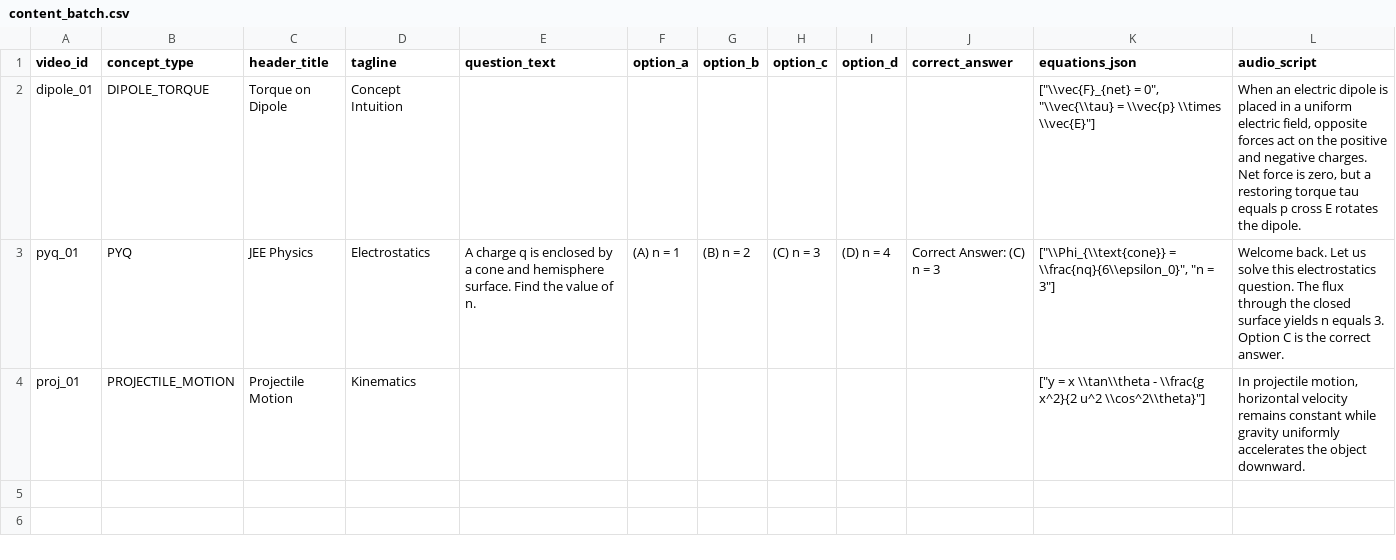
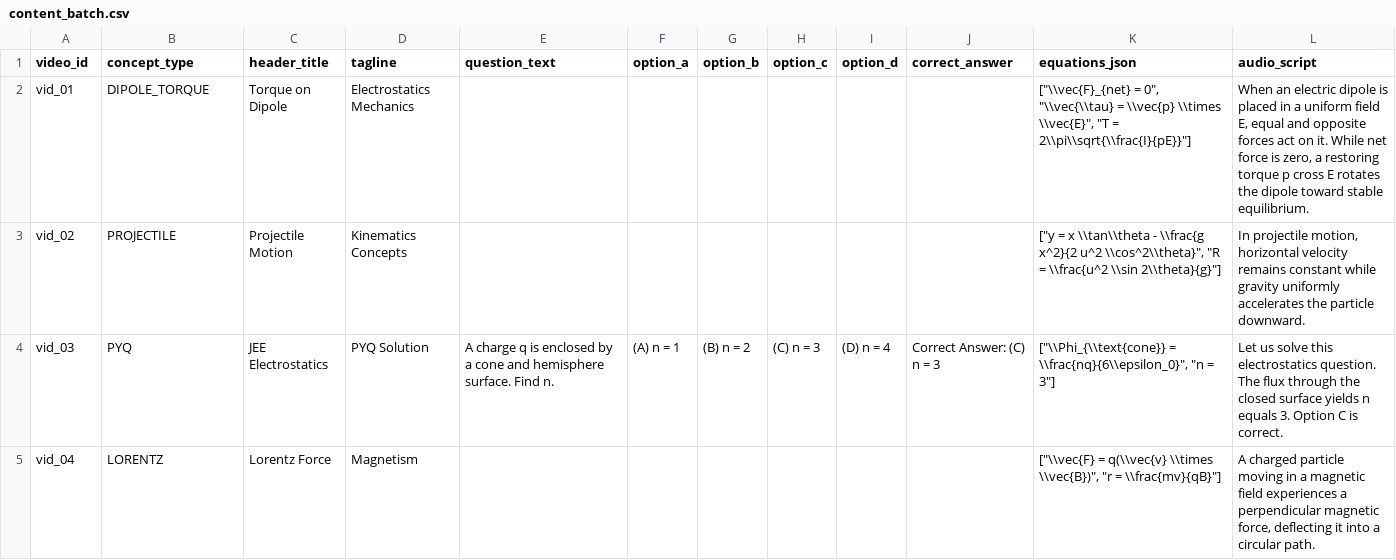
Before and after one commit to saemlabs/physics, a CSV file: content_batch.csv, drawn as a sheet.

Commit message:
Update content_batch.csv

```diff
--- a/content_batch.csv
+++ b/content_batch.csv
@@ -1,4 +1,5 @@
 video_id,concept_type,header_title,tagline,question_text,option_a,option_b,option_c,option_d,correct_answer,equations_json,audio_script
-dipole_01,DIPOLE_TORQUE,Torque on Dipole,Concept Intuition,,,,,,,"[""\\vec{F}_{net} = 0"", ""\\vec{\\tau} = \\vec{p} \\times \\vec{E}""]","When an electric dipole is placed in a uniform electric field, opposite forces act on the positive and negative charges. Net force is zero, but a restoring torque tau equals p cross E rotates the dipole."
-pyq_01,PYQ,JEE Physics,Electrostatics,"A charge q is enclosed by a cone and hemisphere surface. Find the value of n.",(A) n = 1,(B) n = 2,(C) n = 3,(D) n = 4,Correct Answer: (C) n = 3,"[""\\Phi_{\\text{cone}} = \\frac{nq}{6\\epsilon_0}"", ""n = 3""]","Welcome back. Let us solve this electrostatics question. The flux through the closed surface yields n equals 3. Option C is the correct answer."
-proj_01,PROJECTILE_MOTION,Projectile Motion,Kinematics,,,,,,,"[""y = x \\tan\\theta - \\frac{g x^2}{2 u^2 \\cos^2\\theta}""]","In projectile motion, horizontal velocity remains constant while gravity uniformly accelerates the object downward."
+vid_01,DIPOLE_TORQUE,Torque on Dipole,Electrostatics Mechanics,,,,,,,"[""\\vec{F}_{net} = 0"", ""\\vec{\\tau} = \\vec{p} \\times \\vec{E}"", ""T = 2\\pi\\sqrt{\\frac{I}{pE}}""]","When an electric dipole is placed in a uniform field E, equal and opposite forces act on it. While net force is zero, a restoring torque p cross E rotates the dipole toward stable equilibrium."
+vid_02,PROJECTILE,Projectile Motion,Kinematics Concepts,,,,,,,"[""y = x \\tan\\theta - \\frac{g x^2}{2 u^2 \\cos^2\\theta}"", ""R = \\frac{u^2 \\sin 2\\theta}{g}""]","In projectile motion, horizontal velocity remains constant while gravity uniformly accelerates the particle downward."
+vid_03,PYQ,JEE Electrostatics,PYQ Solution,"A charge q is enclosed by a cone and hemisphere surface. Find n.",(A) n = 1,(B) n = 2,(C) n = 3,(D) n = 4,Correct Answer: (C) n = 3,"[""\\Phi_{\\text{cone}} = \\frac{nq}{6\\epsilon_0}"", ""n = 3""]","Let us solve this electrostatics question. The flux through the closed surface yields n equals 3. Option C is correct."
+vid_04,LORENTZ,Lorentz Force,Magnetism,,,,,,,"[""\\vec{F} = q(\\vec{v} \\times \\vec{B})"", ""r = \\frac{mv}{qB}""]","A charged particle moving in a magnetic field experiences a perpendicular magnetic force, deflecting it into a circular path."
```
